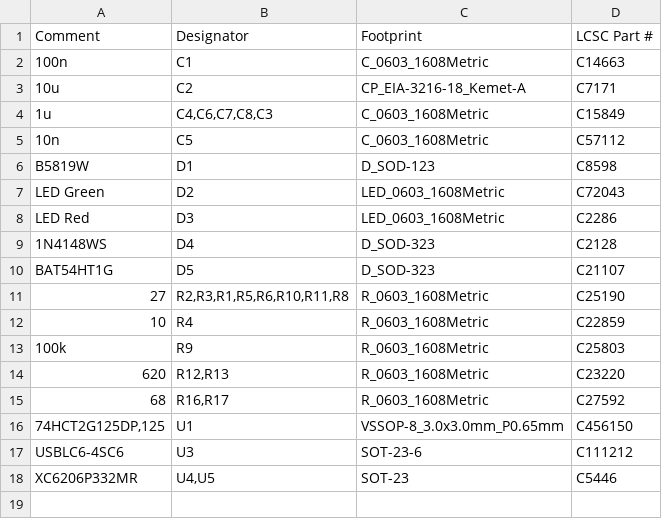
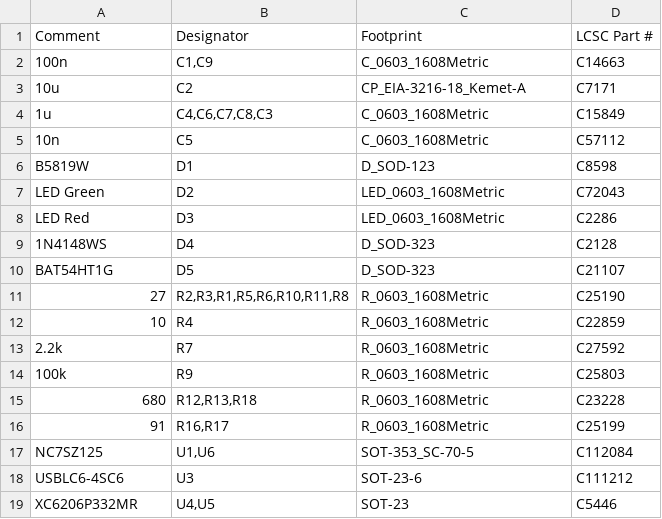
Before and after one commit to thinkfat/ublox-breakout, a CSV file: fab/ublox-breakout_bom_jlc.csv, drawn as a sheet.

```diff
--- a/fab/ublox-breakout_bom_jlc.csv
+++ b/fab/ublox-breakout_bom_jlc.csv
@@ -1,3 +1,3 @@
 "Comment","Designator","Footprint","LCSC Part #"
-"100n","C1","C_0603_1608Metric","C14663"
+"100n","C1,C9","C_0603_1608Metric","C14663"
 "10u","C2","CP_EIA-3216-18_Kemet-A","C7171"
@@ -12,6 +12,7 @@
 "10","R4","R_0603_1608Metric","C22859"
+"2.2k","R7","R_0603_1608Metric","C27592"
 "100k","R9","R_0603_1608Metric","C25803"
-"620","R12,R13","R_0603_1608Metric","C23220"
-"68","R16,R17","R_0603_1608Metric","C27592"
-"74HCT2G125DP,125","U1","VSSOP-8_3.0x3.0mm_P0.65mm","C456150"
+"680","R12,R13,R18","R_0603_1608Metric","C23228"
+"91","R16,R17","R_0603_1608Metric","C25199"
+"NC7SZ125","U1,U6","SOT-353_SC-70-5","C112084"
 "USBLC6-4SC6","U3","SOT-23-6","C111212"
```
Also changed, not shown: fab/ublox-breakout-all-pos.csv, fab/ublox-breakout_cpl_jlc.csv, 16 other files.
